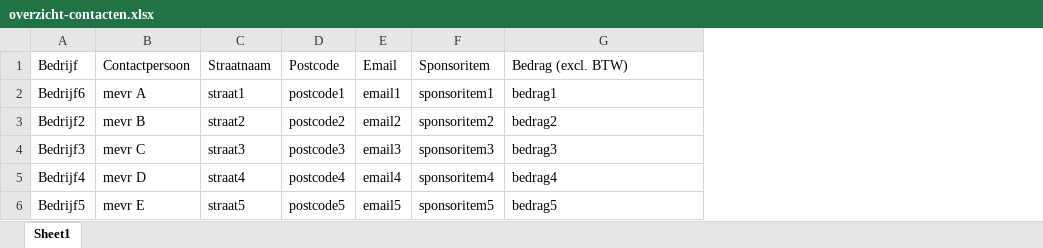
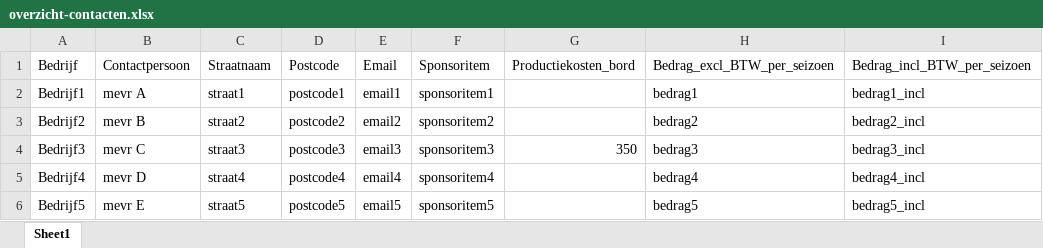
Before and after one commit to fleurvanexel/test-website, an Excel workbook: overzicht-contacten.xlsx, sheet Sheet1, drawn as a sheet; values as stored, in another font and other column widths than the file's, no borders; addresses are those after the commit; the diff names each change by its address in the sheet, - before the commit and + after, or states it on an @@ line.

Commit message:
Add files via upload

```diff
--- a/overzicht-contacten.xlsx (sheet Sheet1)
+++ b/overzicht-contacten.xlsx (sheet Sheet1)
+column G (Productiekosten_bord), row 4: 350
+column I (Bedrag_incl_BTW_per_seizoen), rows 2-6: bedrag1_incl | bedrag2_incl | bedrag3_incl | bedrag4_incl | bedrag5_incl
-H1: Bedrag (excl. BTW)
+H1: Bedrag_excl_BTW_per_seizoen
-A2 (Bedrijf): Bedrijf6
+A2 (Bedrijf): Bedrijf1
```
